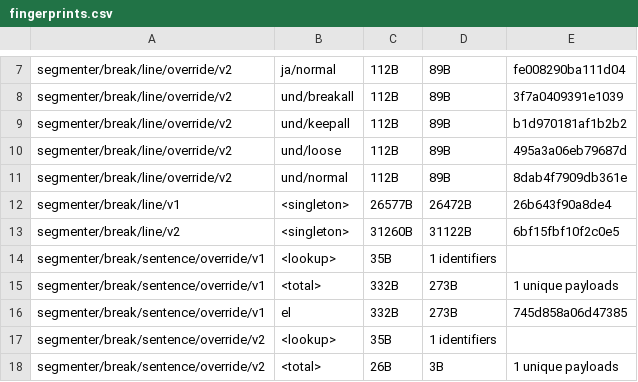
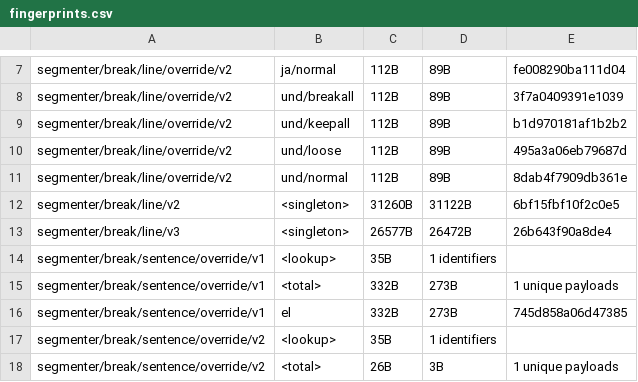
Before and after one commit to unicode-org/icu4x, a CSV file: provider/data/segmenter/fingerprints.csv, drawn as a sheet; only a part is shown, gaps mark what is left out.

Commit message:
Bump legacy segmenter data from V1 to V3

```diff
--- a/provider/data/segmenter/fingerprints.csv
+++ b/provider/data/segmenter/fingerprints.csv
@@ -11,4 +11,4 @@ segmenter/break/line/override/v2, und/loose, 112B, 89B, 495a3a06eb79687d
 segmenter/break/line/override/v2, und/normal, 112B, 89B, 8dab4f7909db361e
-segmenter/break/line/v1, <singleton>, 26577B, 26472B, 26b643f90a8de4
 segmenter/break/line/v2, <singleton>, 31260B, 31122B, 6bf15fbf10f2c0e5
+segmenter/break/line/v3, <singleton>, 26577B, 26472B, 26b643f90a8de4
 segmenter/break/sentence/override/v1, <lookup>, 35B, 1 identifiers
```
Also changed, not shown: 9 other files.
